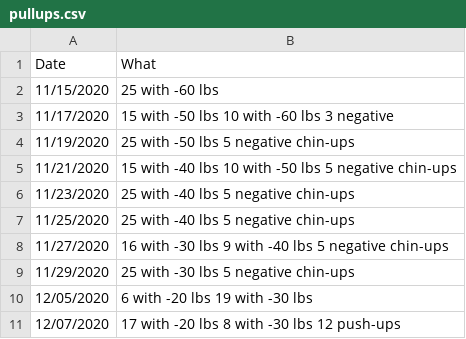
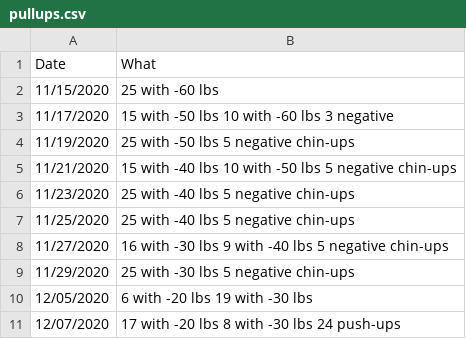
Before and after one commit to ilyaraz/me, a CSV file: exercise/pullups.csv, drawn as a sheet.

Commit message:
Update exercise

```diff
--- a/exercise/pullups.csv
+++ b/exercise/pullups.csv
@@ -10,2 +10,2 @@ Date,What
 12/05/2020,6 with -20 lbs 19 with -30 lbs
-12/07/2020,17 with -20 lbs 8 with -30 lbs 12 push-ups
+12/07/2020,17 with -20 lbs 8 with -30 lbs 24 push-ups
```
